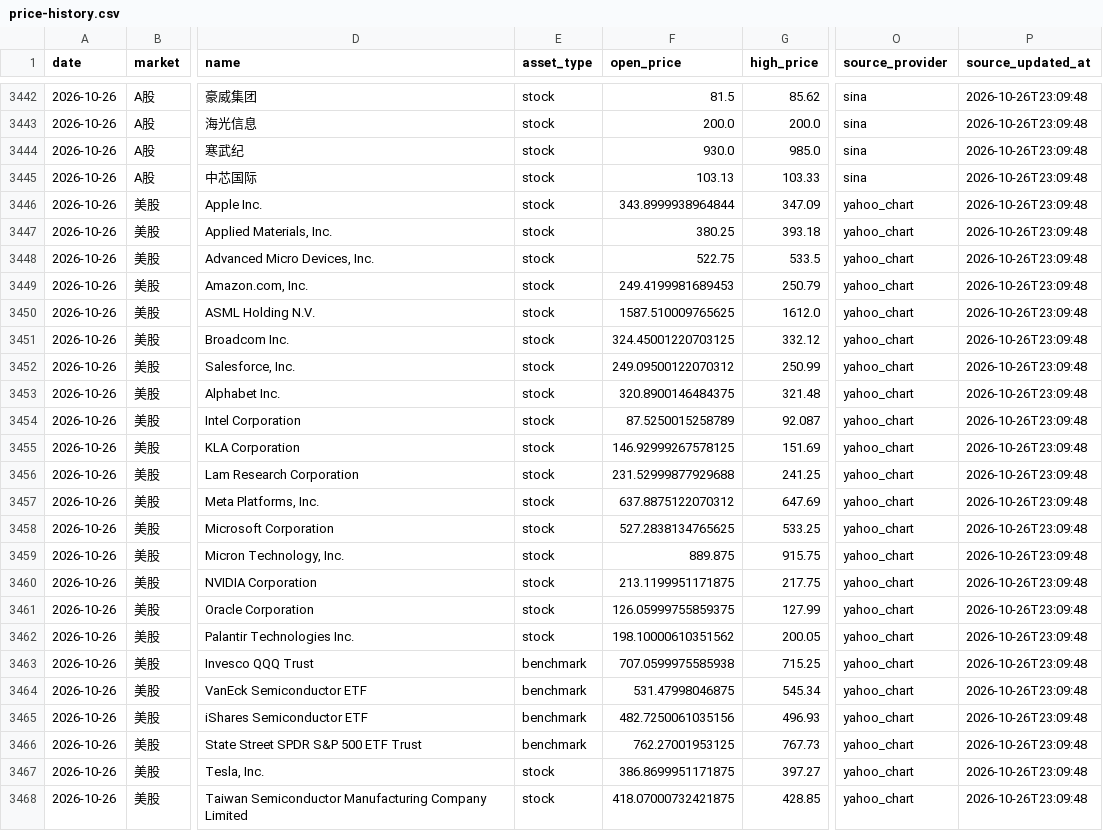
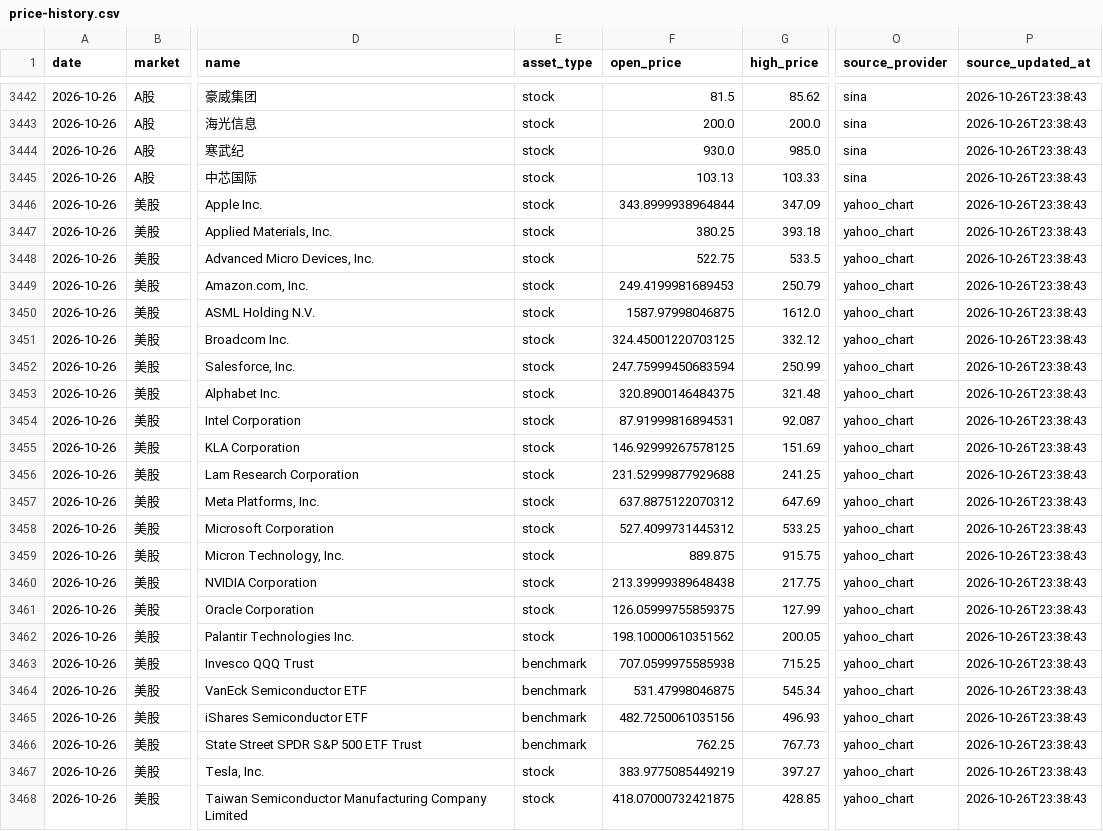
Before and after one commit to 295500p-cheng/dual-market-ai-quant-sim, a CSV file: outputs/daily-quant/reviews/price-history.csv, drawn as a sheet; only a part is shown, gaps mark what is left out; the diff covers the shown part only; the diff names each change by its address in the sheet, - before the commit and + after, or states it on an @@ line.

```diff
--- a/outputs/daily-quant/reviews/price-history.csv
+++ b/outputs/daily-quant/reviews/price-history.csv
-P3442:P3468 (source_updated_at): 2026-10-26T23:09:48
+P3442:P3468 (source_updated_at): 2026-10-26T23:38:43
-F3450 (open_price): 1587.510009765625
+F3450 (open_price): 1587.97998046875
-F3452 (open_price): 249.09500122070312
+F3452 (open_price): 247.75999450683594
-F3454 (open_price): 87.5250015258789
+F3454 (open_price): 87.91999816894531
-F3458 (open_price): 527.2838134765625
+F3458 (open_price): 527.4099731445312
-F3460 (open_price): 213.1199951171875
+F3460 (open_price): 213.39999389648438
-F3466 (open_price): 762.27001953125
+F3466 (open_price): 762.25
-F3467 (open_price): 386.8699951171875
+F3467 (open_price): 383.9775085449219
```
Also changed, not shown: 29 edited cells elsewhere in this file, 14 other files.
